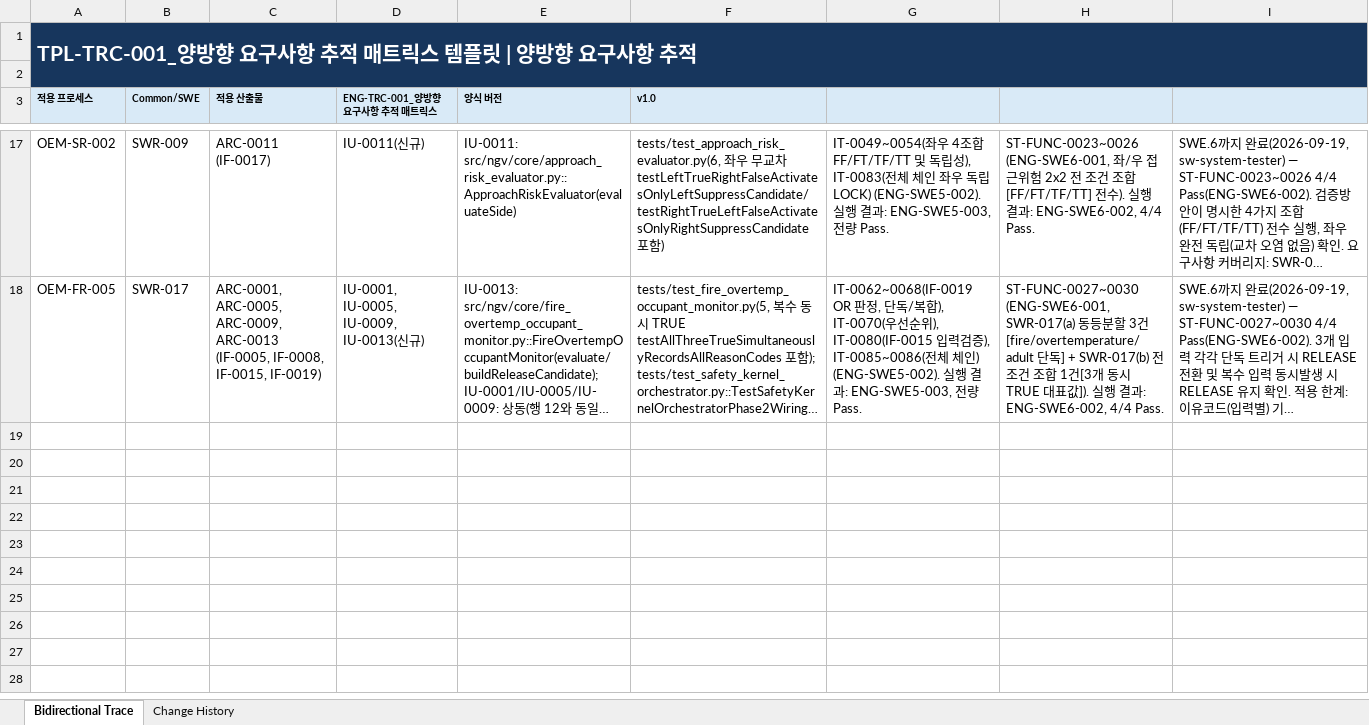
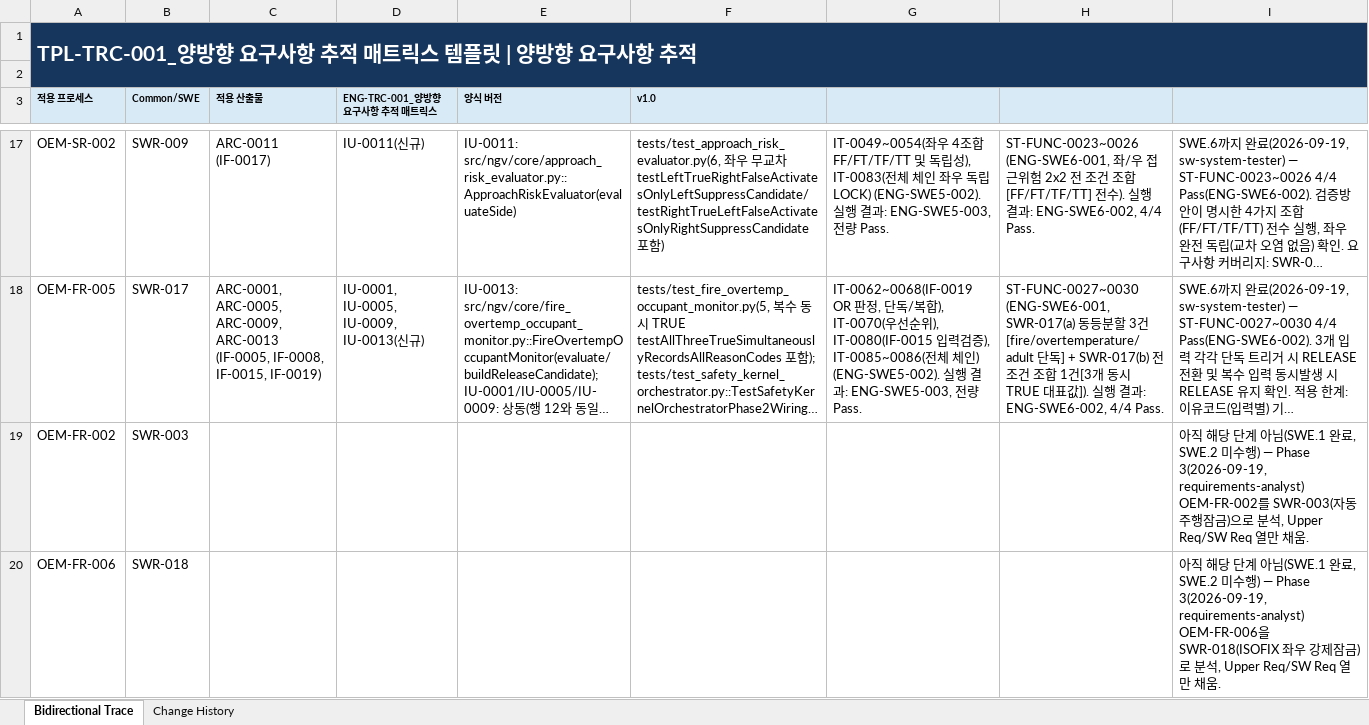
Before and after one commit to SyneticsCorp/NGV, an Excel workbook: Deliverables/Engineering/Traceability/ENG-TRC-001_양방향 요구사항 추적 매트릭스.xlsx, sheet Bidirectional Trace, drawn as a sheet; only a part is shown, gaps mark what is left out; long unchanged cells end in …; values as stored, in another font and other column widths than the file's, no borders; table styles not drawn; the diff covers the shown part only; the diff names each change by its address in the sheet, - before the commit and + after, or states it on an @@ line.

```diff
--- a/Deliverables/Engineering/Traceability/ENG-TRC-001_양방향 요구사항 추적 매트릭스.xlsx (sheet Bidirectional Trace)
+++ b/Deliverables/Engineering/Traceability/ENG-TRC-001_양방향 요구사항 추적 매트릭스.xlsx (sheet Bidirectional Trace)
+row 19: OEM-FR-002 | SWR-003 |  |  |  |  |  |  | 아직 해당 단계 아님(SWE.1 완료, SWE.2 미수행) — Phase 3(2026-09-19, requirements-analyst) OEM-FR-002를 SWR-003(자동주행잠금)으로 분석, Upper Req/SW Req 열만 채움.
+row 20: OEM-FR-006 | SWR-018 |  |  |  |  |  |  | 아직 해당 단계 아님(SWE.1 완료, SWE.2 미수행) — Phase 3(2026-09-19, requirements-analyst) OEM-FR-006을 SWR-018(ISOFIX 좌우 강제잠금)로 분석, Upper Req/SW Req 열만 채움.
```
Also changed, not shown: 1 added row and 1 edited cell elsewhere in this sheet, sheet Change History, 2 other files.
